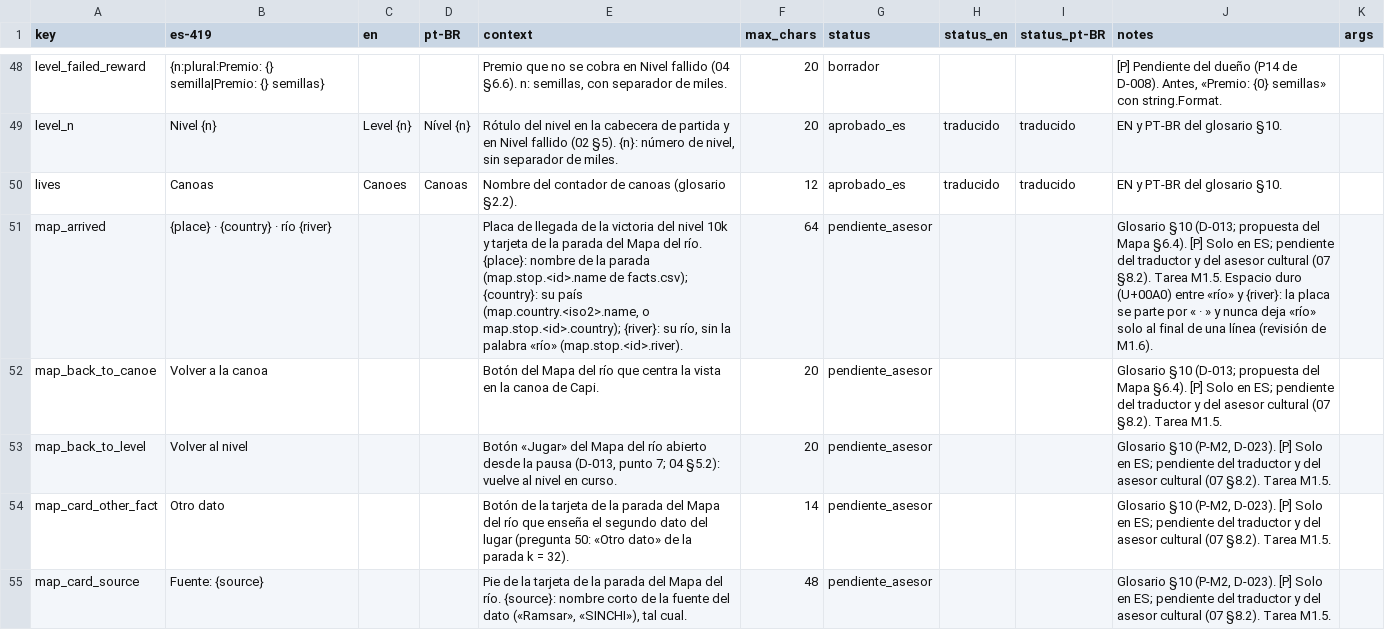
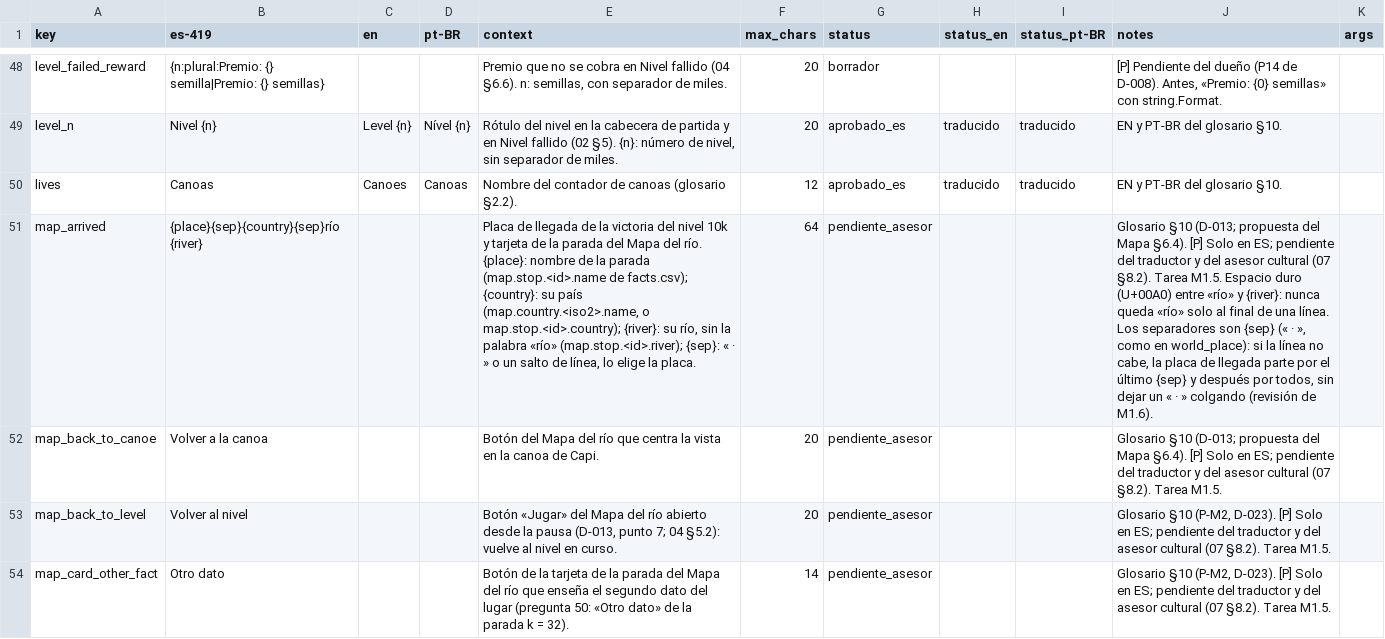
Before and after one commit to Nipko/fill-game, a CSV file: Assets/_Project/Data/Loc/strings.csv, drawn as a sheet; only a part is shown, gaps mark what is left out; the shorter side is filled out with more unchanged rows; the diff names each change by its address in the sheet, - before the commit and + after, or states it on an @@ line.

```diff
--- a/Assets/_Project/Data/Loc/strings.csv
+++ b/Assets/_Project/Data/Loc/strings.csv
-B51 (es-419): {place} · {country} · río {river}
+B51 (es-419): {place}{sep}{country}{sep}río {river}
-E51 (context): …palabra «río» (map.stop.<id>.river).
+E51 (context): …palabra «río» (map.stop.<id>.river); {sep}: « · » o un salto de línea, lo elige la placa.
-J51 (notes): …y {river}: la placa se parte por « · » y nunca deja «río» solo al final de una línea (revisión de…
+J51 (notes): …y {river}: nunca queda «río» solo al final de una línea. Los separadores son {sep} (« · », como en world_place): si la línea no cabe, la placa de llegada parte por el último {sep} y después por todos, sin dejar un « · » colgando (revisión de…
```
Also changed, not shown: 8 other files.
